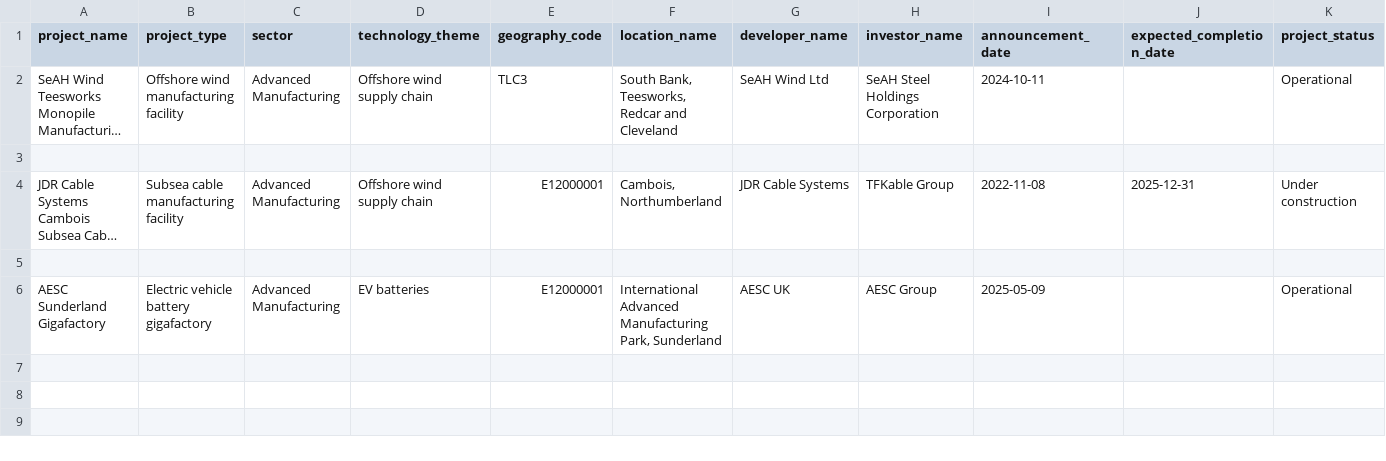
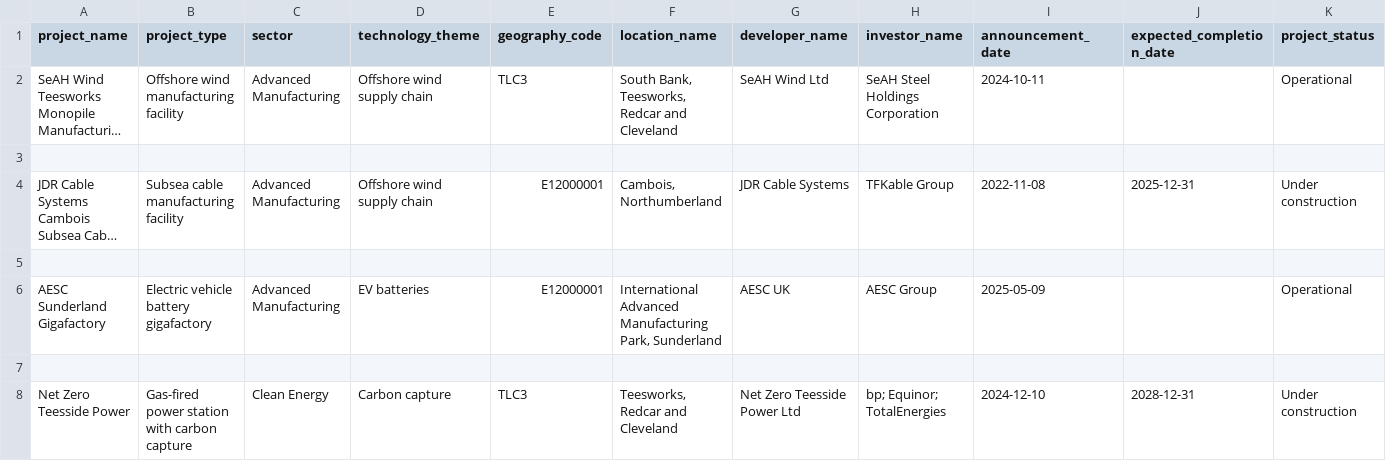
Before and after one commit to WillLeonard369/north-east-green-investment-intelligence, a CSV file: data/reference/green_projects/project_template.csv, drawn as a sheet; only a part is shown; long unchanged cells end in …; rows hold the shown columns only; the diff names each change by its address in the sheet, - before the commit and + after, or states it on an @@ line.

Commit message:
Add Net Zero Teesside and refine project job metrics

```diff
--- a/data/reference/green_projects/project_template.csv
+++ b/data/reference/green_projects/project_template.csv
+row 7: (empty)
+row 8: Net Zero Teesside Power | Gas-fired power station with carbon capture | Clean Energy | Carbon capture | TLC3 | Teesworks, Redcar and Cleveland | Net Zero Teesside Power Ltd | bp; Equinor; TotalEnergies | 2024-12-10 | 2028-12-31 | Under construction
```
Also changed, not shown: 1 other file.
